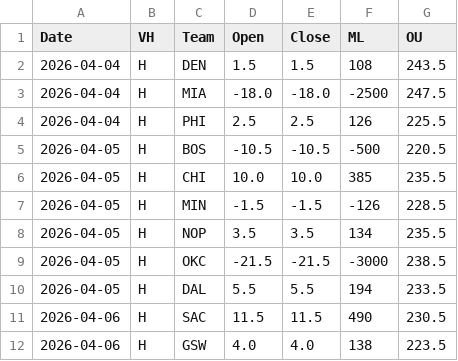
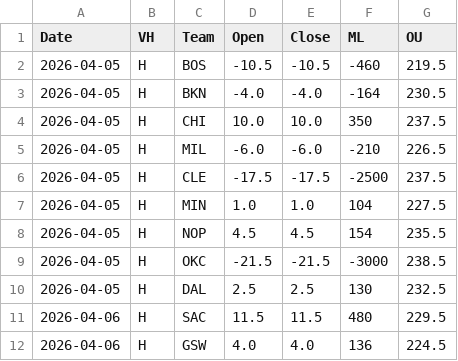
Before and after one commit to missionfromdog/bball-prediction, a CSV file: data/betting/live_odds_vegas_format.csv, drawn as a sheet.

```diff
--- a/data/betting/live_odds_vegas_format.csv
+++ b/data/betting/live_odds_vegas_format.csv
@@ -1,12 +1,12 @@
 Date,VH,Team,Open,Close,ML,OU
-2026-04-04,H,DEN,1.5,1.5,108,243.5
-2026-04-04,H,MIA,-18.0,-18.0,-2500,247.5
-2026-04-04,H,PHI,2.5,2.5,126,225.5
-2026-04-05,H,BOS,-10.5,-10.5,-500,220.5
-2026-04-05,H,CHI,10.0,10.0,385,235.5
-2026-04-05,H,MIN,-1.5,-1.5,-126,228.5
-2026-04-05,H,NOP,3.5,3.5,134,235.5
+2026-04-05,H,BOS,-10.5,-10.5,-460,219.5
+2026-04-05,H,BKN,-4.0,-4.0,-164,230.5
+2026-04-05,H,CHI,10.0,10.0,350,237.5
+2026-04-05,H,MIL,-6.0,-6.0,-210,226.5
+2026-04-05,H,CLE,-17.5,-17.5,-2500,237.5
+2026-04-05,H,MIN,1.0,1.0,104,227.5
+2026-04-05,H,NOP,4.5,4.5,154,235.5
 2026-04-05,H,OKC,-21.5,-21.5,-3000,238.5
-2026-04-05,H,DAL,5.5,5.5,194,233.5
-2026-04-06,H,SAC,11.5,11.5,490,230.5
-2026-04-06,H,GSW,4.0,4.0,138,223.5
+2026-04-05,H,DAL,2.5,2.5,130,232.5
+2026-04-06,H,SAC,11.5,11.5,480,229.5
+2026-04-06,H,GSW,4.0,4.0,136,224.5
```
Also changed, not shown: data/betting/live_odds_bookmakers_comparison.csv, data/betting/live_odds_latest.csv.
